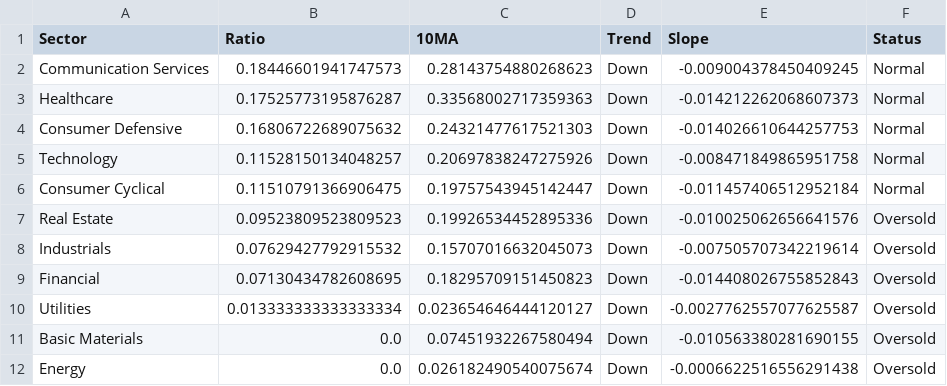
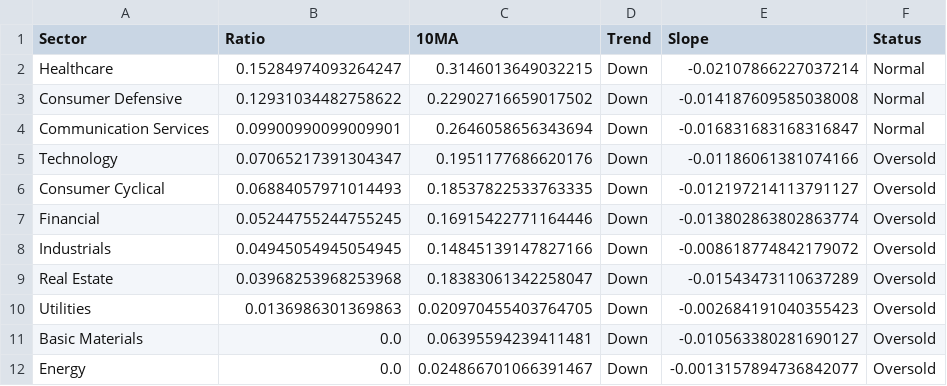
Before and after one commit to tradermonty/uptrend-dashboard, a CSV file: data/sector_summary.csv, drawn as a sheet.

```diff
--- a/data/sector_summary.csv
+++ b/data/sector_summary.csv
@@ -1,12 +1,12 @@
 Sector,Ratio,10MA,Trend,Slope,Status
-Communication Services,0.18446601941747573,0.28143754880268623,Down,-0.009004378450409245,Normal
-Healthcare,0.17525773195876287,0.33568002717359363,Down,-0.014212262068607373,Normal
-Consumer Defensive,0.16806722689075632,0.24321477617521303,Down,-0.014026610644257753,Normal
-Technology,0.11528150134048257,0.20697838247275926,Down,-0.008471849865951758,Normal
-Consumer Cyclical,0.11510791366906475,0.19757543945142447,Down,-0.011457406512952184,Normal
-Real Estate,0.09523809523809523,0.19926534452895336,Down,-0.010025062656641576,Oversold
-Industrials,0.07629427792915532,0.15707016632045073,Down,-0.007505707342219614,Oversold
-Financial,0.07130434782608695,0.18295709151450823,Down,-0.014408026755852843,Oversold
-Utilities,0.013333333333333334,0.023654646444120127,Down,-0.0027762557077625587,Oversold
-Basic Materials,0.0,0.07451932267580494,Down,-0.010563380281690155,Oversold
-Energy,0.0,0.026182490540075674,Down,-0.0006622516556291438,Oversold
+Healthcare,0.15284974093264247,0.3146013649032215,Down,-0.02107866227037214,Normal
+Consumer Defensive,0.12931034482758622,0.22902716659017502,Down,-0.014187609585038008,Normal
+Communication Services,0.09900990099009901,0.2646058656343694,Down,-0.016831683168316847,Normal
+Technology,0.07065217391304347,0.1951177686620176,Down,-0.01186061381074166,Oversold
+Consumer Cyclical,0.06884057971014493,0.18537822533763335,Down,-0.012197214113791127,Oversold
+Financial,0.05244755244755245,0.16915422771164446,Down,-0.013802863802863774,Oversold
+Industrials,0.04945054945054945,0.14845139147827166,Down,-0.008618774842179072,Oversold
+Real Estate,0.03968253968253968,0.18383061342258047,Down,-0.01543473110637289,Oversold
+Utilities,0.0136986301369863,0.020970455403764705,Down,-0.002684191040355423,Oversold
+Basic Materials,0.0,0.06395594239411481,Down,-0.010563380281690127,Oversold
+Energy,0.0,0.024866701066391467,Down,-0.0013157894736842077,Oversold
```
Also changed, not shown: data/industry_summary.csv, data/sector_dispersion.csv, 2 other files.
